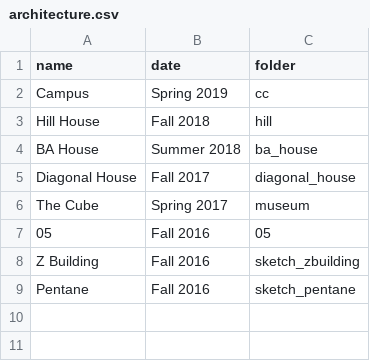
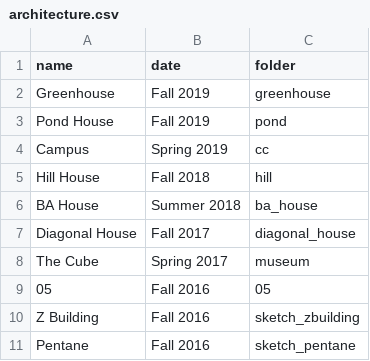
Before and after one commit to thetianshuhuang/thetianshuhuang.github.io, a CSV file: templates/definitions/architecture.csv, drawn as a sheet; the diff names each change by its address in the sheet, - before the commit and + after, or states it on an @@ line.

```diff
--- a/templates/definitions/architecture.csv
+++ b/templates/definitions/architecture.csv
+row 2: Greenhouse | Fall 2019 | greenhouse
+row 3: Pond House | Fall 2019 | pond
```
Also changed, not shown: 12 other files.
